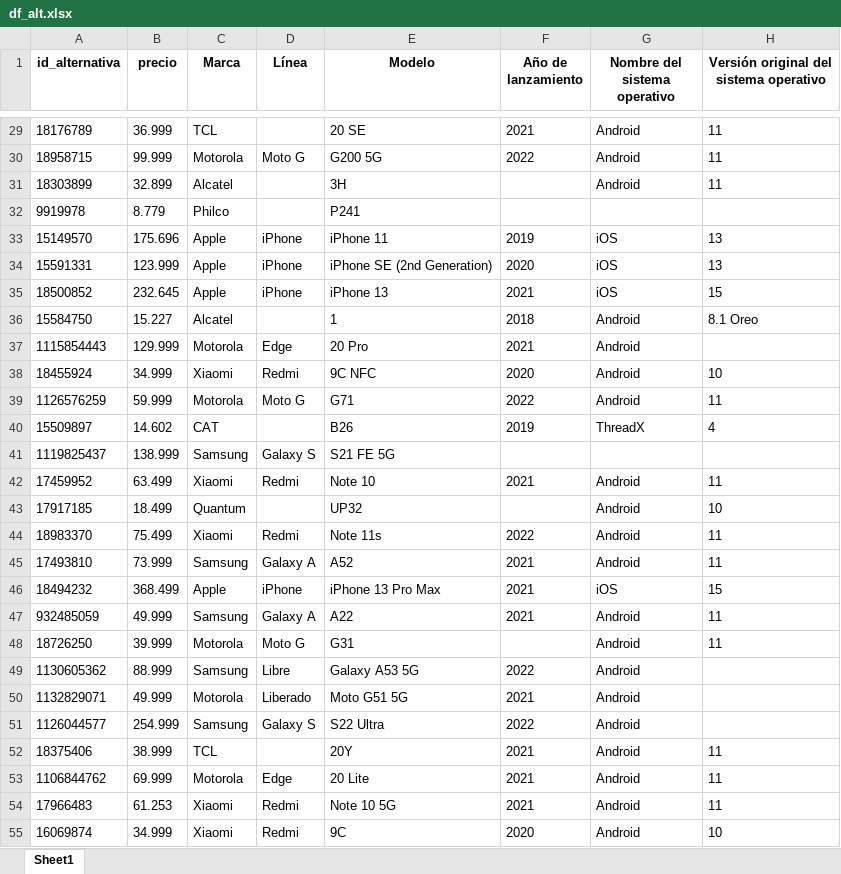
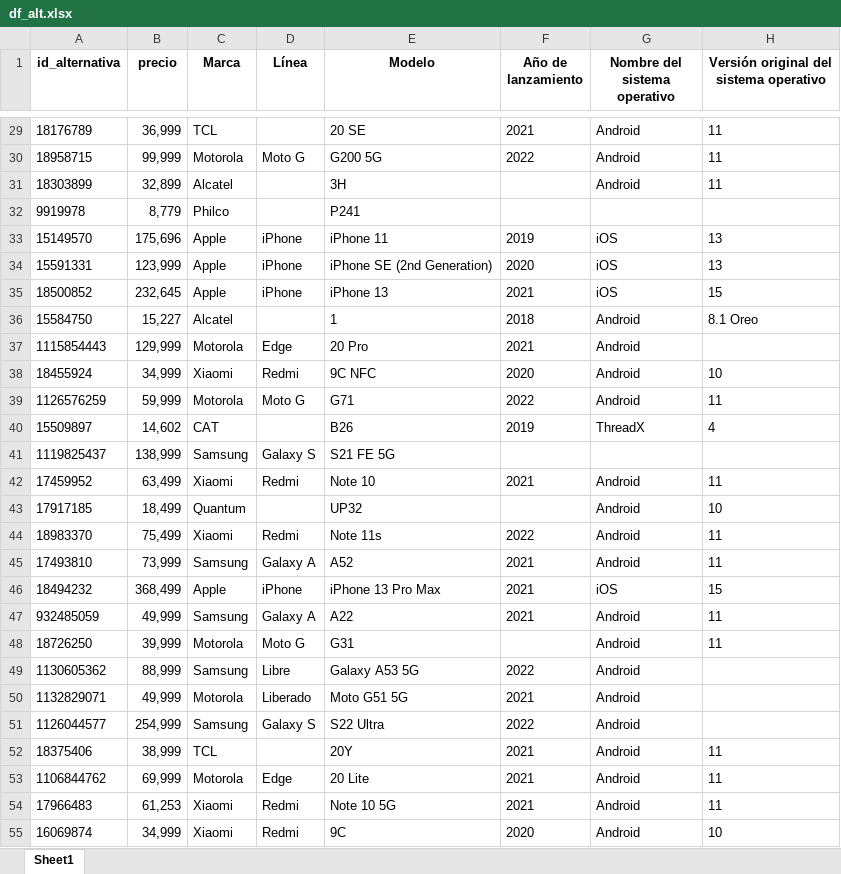
Before and after one commit to nachomondino1/evaluacion-alternativas-producto, an Excel workbook: data/collect_initial_data/celulares/df_alt.xlsx, sheet Sheet1, drawn as a sheet; only a part is shown, gaps mark what is left out; values as stored, in another font and other column widths than the file's, no borders; the diff covers the shown part only; the diff names each change by its address in the sheet, - before the commit and + after, or states it on an @@ line.

```diff
--- a/data/collect_initial_data/celulares/df_alt.xlsx (sheet Sheet1)
+++ b/data/collect_initial_data/celulares/df_alt.xlsx (sheet Sheet1)
-B29 (precio): 36.999
+B29 (precio): 36,999
-B30 (precio): 99.999
+B30 (precio): 99,999
-B31 (precio): 32.899
+B31 (precio): 32,899
-B32 (precio): 8.779
+B32 (precio): 8,779
-B33 (precio): 175.696
+B33 (precio): 175,696
-B34 (precio): 123.999
+B34 (precio): 123,999
-B35 (precio): 232.645
+B35 (precio): 232,645
-B36 (precio): 15.227
+B36 (precio): 15,227
-B37 (precio): 129.999
+B37 (precio): 129,999
-B38 (precio): 34.999
+B38 (precio): 34,999
-B39 (precio): 59.999
+B39 (precio): 59,999
-B40 (precio): 14.602
+B40 (precio): 14,602
-B41 (precio): 138.999
+B41 (precio): 138,999
-B42 (precio): 63.499
+B42 (precio): 63,499
-B43 (precio): 18.499
+B43 (precio): 18,499
-B44 (precio): 75.499
+B44 (precio): 75,499
-B45 (precio): 73.999
+B45 (precio): 73,999
-B46 (precio): 368.499
+B46 (precio): 368,499
-B47 (precio): 49.999
+B47 (precio): 49,999
-B48 (precio): 39.999
+B48 (precio): 39,999
-B49 (precio): 88.999
+B49 (precio): 88,999
-B50 (precio): 49.999
+B50 (precio): 49,999
-B51 (precio): 254.999
+B51 (precio): 254,999
-B52 (precio): 38.999
+B52 (precio): 38,999
-B53 (precio): 69.999
+B53 (precio): 69,999
-B54 (precio): 61.253
+B54 (precio): 61,253
-B55 (precio): 34.999
+B55 (precio): 34,999
```
Also changed, not shown: 843 edited cells and cell formats elsewhere in this sheet, data/data_preparation/celulares/df_alt_cleaned.xlsx, data/data_preparation/smartband/df_alt_cleaned.xlsx, 46 other files.
